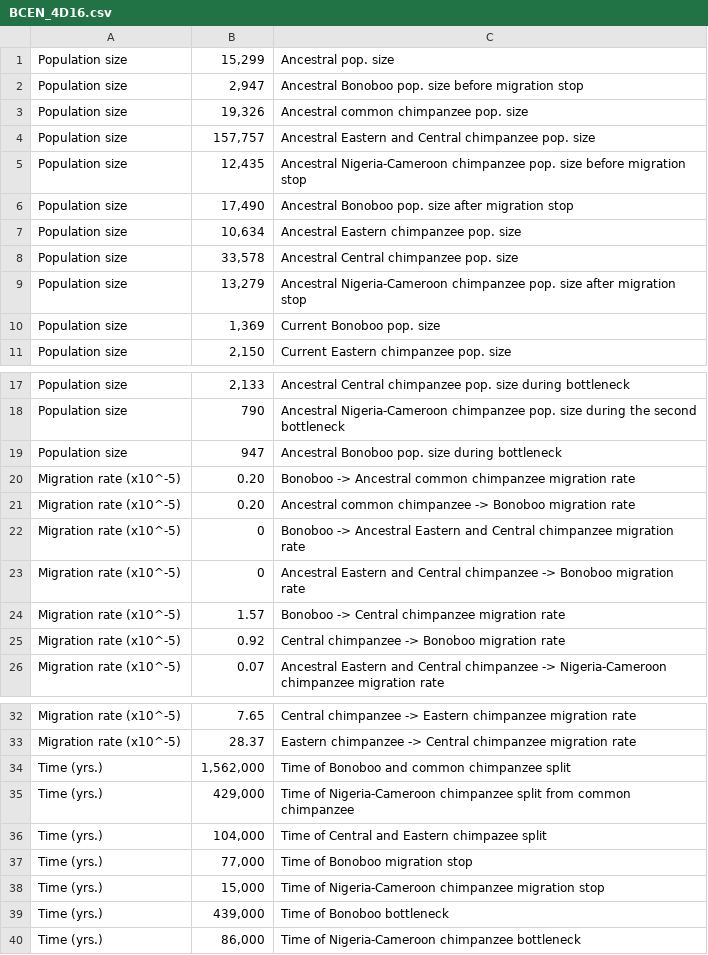
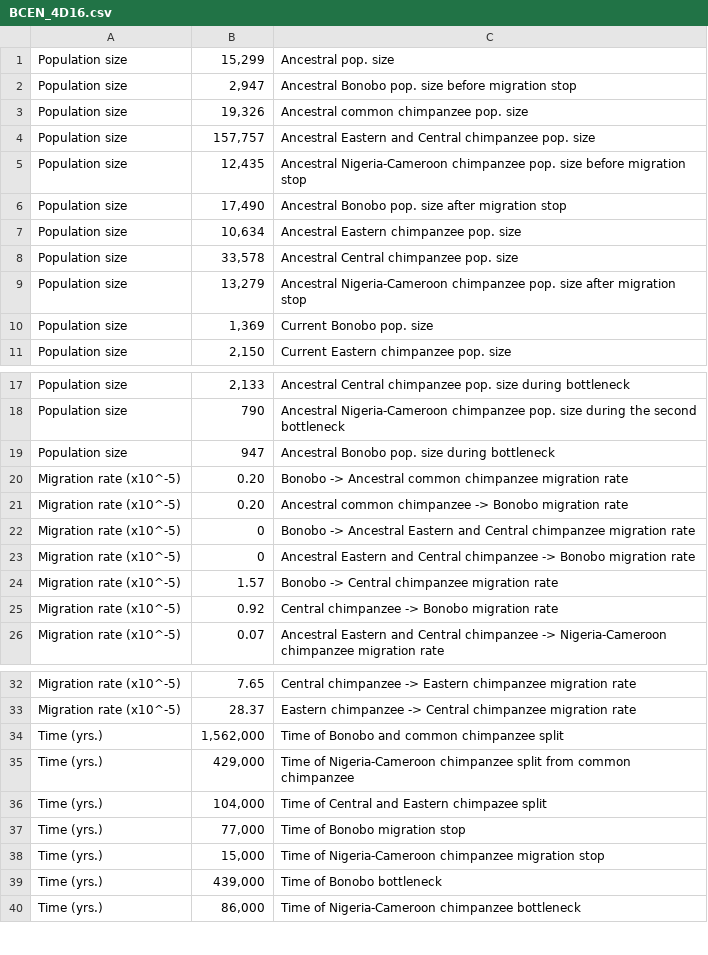
Before and after one commit to xin-huang/stdpopsim, a CSV file: docs/parameter_tables/PanTro/BCEN_4D16.csv, drawn as a sheet; only a part is shown, gaps mark what is left out.

Commit message:
20210428 Add BonoboArchaicAdmixture_4K19

```diff
--- a/docs/parameter_tables/PanTro/BCEN_4D16.csv
+++ b/docs/parameter_tables/PanTro/BCEN_4D16.csv
@@ -1,3 +1,3 @@
 Population size,"15,299",Ancestral pop. size
-Population size,"2,947",Ancestral Bonoboo pop. size before migration stop
+Population size,"2,947",Ancestral Bonobo pop. size before migration stop
 Population size,"19,326",Ancestral common chimpanzee pop. size
@@ -5,3 +5,3 @@ Population size,"157,757",Ancestral Eastern and Central chimpanzee pop. size
 Population size,"12,435",Ancestral Nigeria-Cameroon chimpanzee pop. size before migration stop
-Population size,"17,490",Ancestral Bonoboo pop. size after migration stop
+Population size,"17,490",Ancestral Bonobo pop. size after migration stop
 Population size,"10,634",Ancestral Eastern chimpanzee pop. size
@@ -9,3 +9,3 @@ Population size,"33,578",Ancestral Central chimpanzee pop. size
 Population size,"13,279",Ancestral Nigeria-Cameroon chimpanzee pop. size after migration stop
-Population size,"1,369",Current Bonoboo pop. size
+Population size,"1,369",Current Bonobo pop. size
 Population size,"2,150",Current Eastern chimpanzee pop. size
@@ -18,9 +18,9 @@ Population size,"2,133",Ancestral Central chimpanzee pop. size during bottleneck
 Population size,"790",Ancestral Nigeria-Cameroon chimpanzee pop. size during the second bottleneck
-Population size,"947",Ancestral Bonoboo pop. size during bottleneck
-Migration rate (x10^-5),0.20,Bonoboo -> Ancestral common chimpanzee migration rate
-Migration rate (x10^-5),0.20,Ancestral common chimpanzee -> Bonoboo migration rate
-Migration rate (x10^-5),0,Bonoboo -> Ancestral Eastern and Central chimpanzee migration rate
-Migration rate (x10^-5),0,Ancestral Eastern and Central chimpanzee -> Bonoboo migration rate
-Migration rate (x10^-5),1.57,Bonoboo -> Central chimpanzee migration rate
-Migration rate (x10^-5),0.92,Central chimpanzee -> Bonoboo migration rate
+Population size,"947",Ancestral Bonobo pop. size during bottleneck
+Migration rate (x10^-5),0.20,Bonobo -> Ancestral common chimpanzee migration rate
+Migration rate (x10^-5),0.20,Ancestral common chimpanzee -> Bonobo migration rate
+Migration rate (x10^-5),0,Bonobo -> Ancestral Eastern and Central chimpanzee migration rate
+Migration rate (x10^-5),0,Ancestral Eastern and Central chimpanzee -> Bonobo migration rate
+Migration rate (x10^-5),1.57,Bonobo -> Central chimpanzee migration rate
+Migration rate (x10^-5),0.92,Central chimpanzee -> Bonobo migration rate
 Migration rate (x10^-5),0.07,Ancestral Eastern and Central chimpanzee -> Nigeria-Cameroon chimpanzee migration rate
@@ -33,8 +33,8 @@ Migration rate (x10^-5),7.65,Central chimpanzee -> Eastern chimpanzee migration
 Migration rate (x10^-5),28.37,Eastern chimpanzee -> Central chimpanzee migration rate
-Time (yrs.),"1,562,000",Time of Bonoboo and common chimpanzee split
+Time (yrs.),"1,562,000",Time of Bonobo and common chimpanzee split
 Time (yrs.),"429,000",Time of Nigeria-Cameroon chimpanzee split from common chimpanzee
 Time (yrs.),"104,000",Time of Central and Eastern chimpazee split
-Time (yrs.),"77,000",Time of Bonoboo migration stop
+Time (yrs.),"77,000",Time of Bonobo migration stop
 Time (yrs.),"15,000",Time of Nigeria-Cameroon chimpanzee migration stop
-Time (yrs.),"439,000",Time of Bonoboo bottleneck
+Time (yrs.),"439,000",Time of Bonobo bottleneck
 Time (yrs.),"86,000",Time of Nigeria-Cameroon chimpanzee bottleneck
```
Also changed, not shown: docs/parameter_tables/PanTro/BCEW_4D16.csv, 2 other files.
